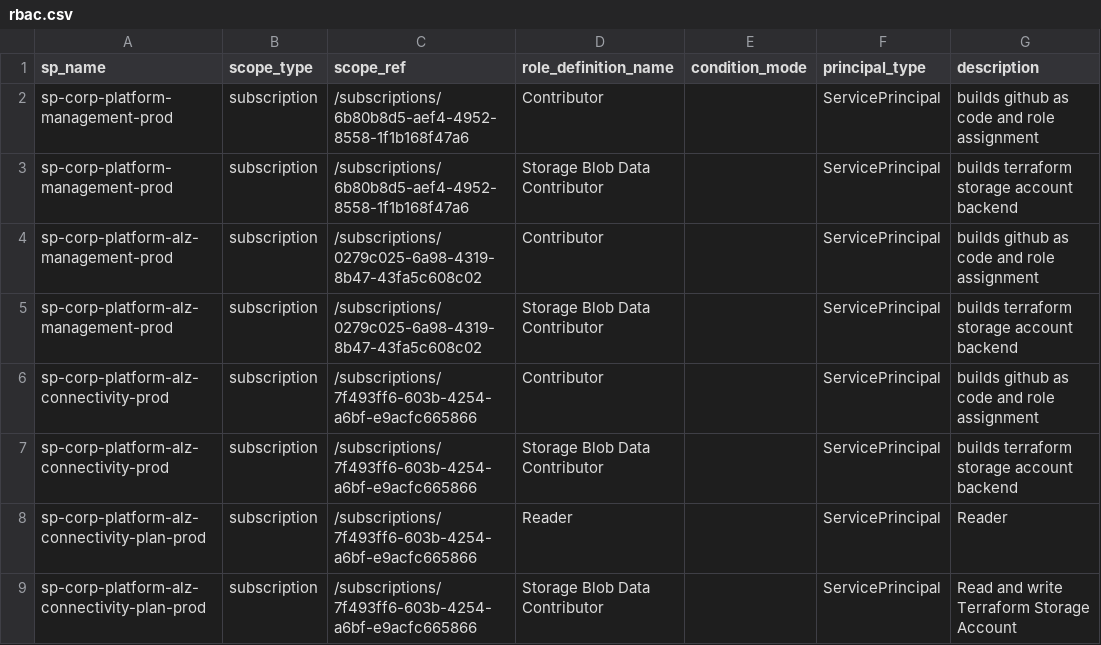
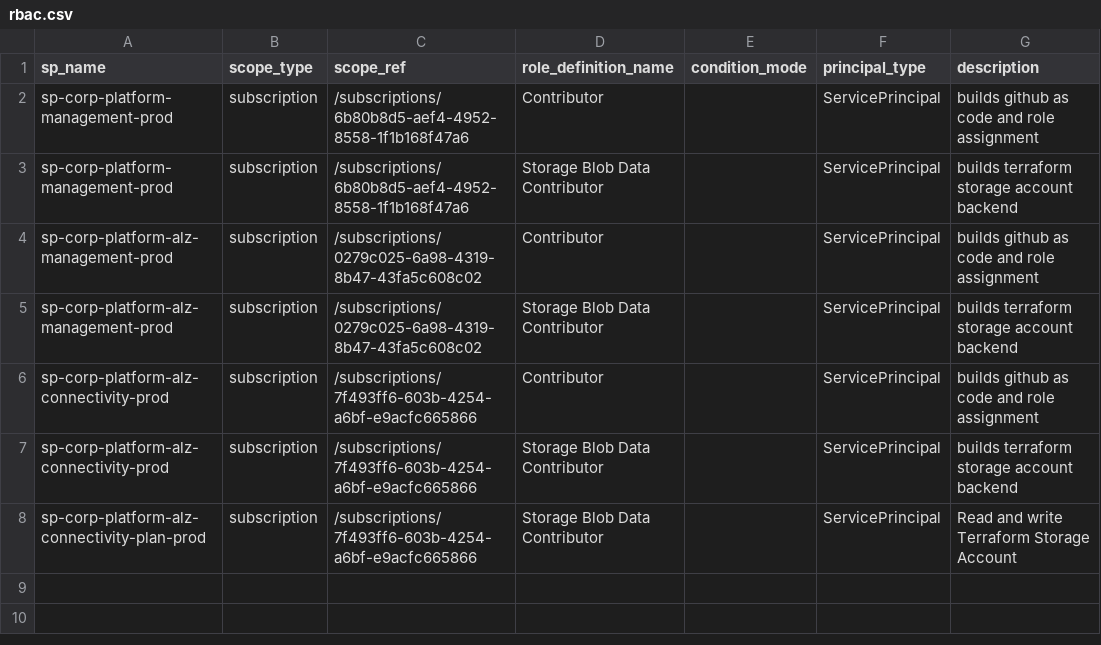
Before and after one commit to corp-techwithwu/corp-platform-github, a CSV file: infraascode/config/azure-identity/rbac.csv, drawn as a sheet.

Commit message:
fix: update

```diff
--- a/infraascode/config/azure-identity/rbac.csv
+++ b/infraascode/config/azure-identity/rbac.csv
@@ -7,3 +7,2 @@ sp-corp-platform-alz-connectivity-prod,subscription,/subscriptions/7f493ff6-603b
 sp-corp-platform-alz-connectivity-prod,subscription,/subscriptions/7f493ff6-603b-4254-a6bf-e9acfc665866,Storage Blob Data Contributor,,ServicePrincipal,builds terraform storage account backend
-sp-corp-platform-alz-connectivity-plan-prod,subscription,/subscriptions/7f493ff6-603b-4254-a6bf-e9acfc665866,Reader,,ServicePrincipal,Reader
 sp-corp-platform-alz-connectivity-plan-prod,subscription,/subscriptions/7f493ff6-603b-4254-a6bf-e9acfc665866,Storage Blob Data Contributor,,ServicePrincipal,Read and write Terraform Storage Account
```
